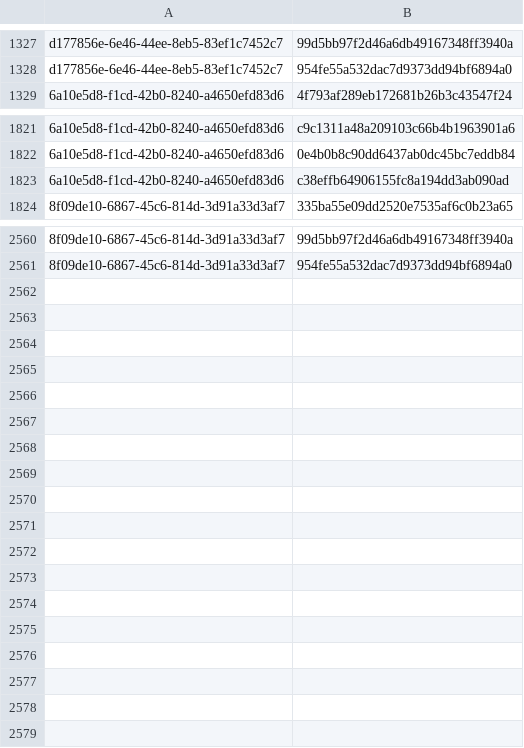
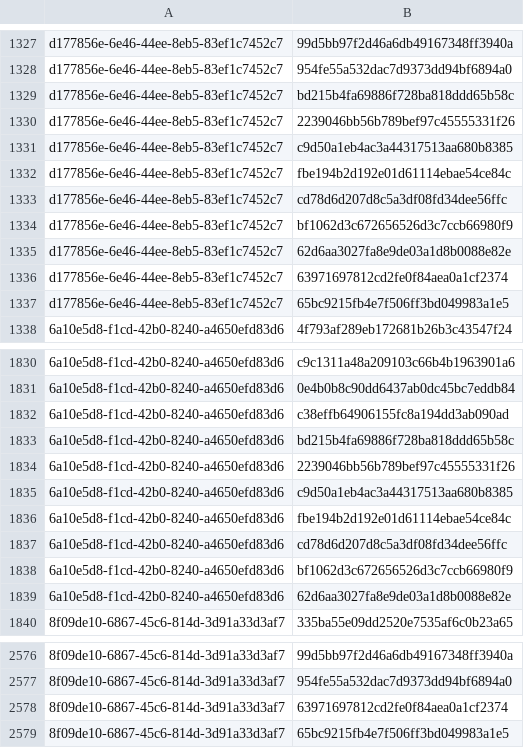
Before and after one commit to RedBlue232/threat-feed-publisher, a CSV file: misp-feed/hashes.csv, drawn as a sheet; only a part is shown, gaps mark what is left out.

Commit message:
chore(misp): refresh feed (3 events) [2026-08-26T13:30Z]

```diff
--- a/misp-feed/hashes.csv
+++ b/misp-feed/hashes.csv
@@ -1328,2 +1328,11 @@ d177856e-6e46-44ee-8eb5-83ef1c7452c7,99d5bb97f2d46a6db49167348ff3940a
 d177856e-6e46-44ee-8eb5-83ef1c7452c7,954fe55a532dac7d9373dd94bf6894a0
+d177856e-6e46-44ee-8eb5-83ef1c7452c7,bd215b4fa69886f728ba818ddd65b58c
+d177856e-6e46-44ee-8eb5-83ef1c7452c7,2239046bb56b789bef97c45555331f26
+d177856e-6e46-44ee-8eb5-83ef1c7452c7,c9d50a1eb4ac3a44317513aa680b8385
+d177856e-6e46-44ee-8eb5-83ef1c7452c7,fbe194b2d192e01d61114ebae54ce84c
+d177856e-6e46-44ee-8eb5-83ef1c7452c7,cd78d6d207d8c5a3df08fd34dee56ffc
+d177856e-6e46-44ee-8eb5-83ef1c7452c7,bf1062d3c672656526d3c7ccb66980f9
+d177856e-6e46-44ee-8eb5-83ef1c7452c7,62d6aa3027fa8e9de03a1d8b0088e82e
+d177856e-6e46-44ee-8eb5-83ef1c7452c7,63971697812cd2fe0f84aea0a1cf2374
+d177856e-6e46-44ee-8eb5-83ef1c7452c7,65bc9215fb4e7f506ff3bd049983a1e5
 6a10e5d8-f1cd-42b0-8240-a4650efd83d6,4f793af289eb172681b26b3c43547f24
@@ -1823,2 +1832,9 @@ d177856e-6e46-44ee-8eb5-83ef1c7452c7,954fe55a532dac7d9373dd94bf6894a0
 6a10e5d8-f1cd-42b0-8240-a4650efd83d6,c38effb64906155fc8a194dd3ab090ad
+6a10e5d8-f1cd-42b0-8240-a4650efd83d6,bd215b4fa69886f728ba818ddd65b58c
+6a10e5d8-f1cd-42b0-8240-a4650efd83d6,2239046bb56b789bef97c45555331f26
+6a10e5d8-f1cd-42b0-8240-a4650efd83d6,c9d50a1eb4ac3a44317513aa680b8385
+6a10e5d8-f1cd-42b0-8240-a4650efd83d6,fbe194b2d192e01d61114ebae54ce84c
+6a10e5d8-f1cd-42b0-8240-a4650efd83d6,cd78d6d207d8c5a3df08fd34dee56ffc
+6a10e5d8-f1cd-42b0-8240-a4650efd83d6,bf1062d3c672656526d3c7ccb66980f9
+6a10e5d8-f1cd-42b0-8240-a4650efd83d6,62d6aa3027fa8e9de03a1d8b0088e82e
 8f09de10-6867-45c6-814d-3d91a33d3af7,335ba55e09dd2520e7535af6c0b23a65
@@ -2561 +2577,3 @@ d177856e-6e46-44ee-8eb5-83ef1c7452c7,954fe55a532dac7d9373dd94bf6894a0
 8f09de10-6867-45c6-814d-3d91a33d3af7,954fe55a532dac7d9373dd94bf6894a0
+8f09de10-6867-45c6-814d-3d91a33d3af7,63971697812cd2fe0f84aea0a1cf2374
+8f09de10-6867-45c6-814d-3d91a33d3af7,65bc9215fb4e7f506ff3bd049983a1e5
```
Also changed, not shown: 4 other files.
